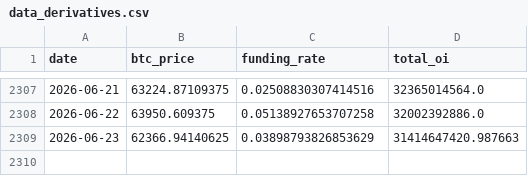
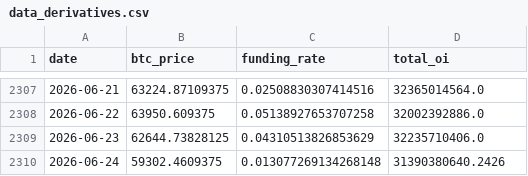
Before and after one commit to yudiyanto88/Onchain-Dashboard, a CSV file: data_derivatives.csv, drawn as a sheet; only a part is shown, gaps mark what is left out.

```diff
--- a/data_derivatives.csv
+++ b/data_derivatives.csv
@@ -2308,2 +2308,3 @@ date,btc_price,funding_rate,total_oi
 2026-06-22,63950.609375,0.05138927653707258,32002392886.0
-2026-06-23,62366.94140625,0.03898793826853629,31414647420.987663
+2026-06-23,62644.73828125,0.04310513826853629,32235710406.0
+2026-06-24,59302.4609375,0.013077269134268148,31390380640.2426
```
Also changed, not shown: data_fg.csv, data_momentum.csv, 12 other files.
